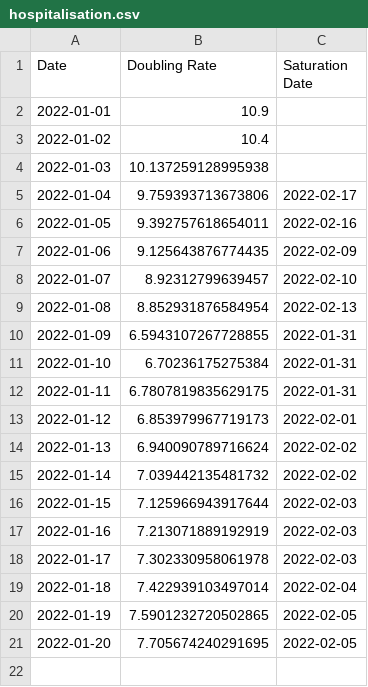
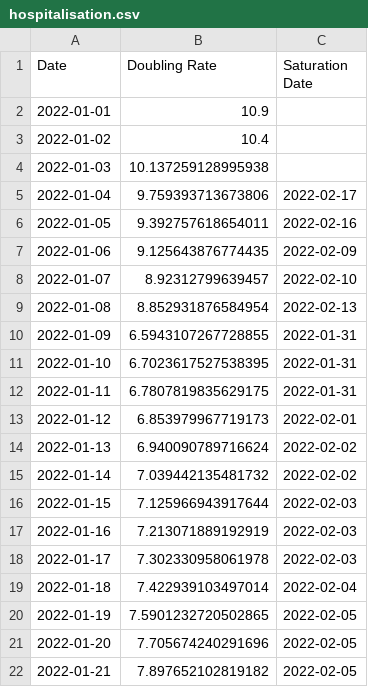
Before and after one commit to solresol/yet-another-pandemic-prediction, a CSV file: historical/hospitalisation.csv, drawn as a sheet.

```diff
--- a/historical/hospitalisation.csv
+++ b/historical/hospitalisation.csv
@@ -10,3 +10,3 @@ Date,Doubling Rate,Saturation Date
 2022-01-09,6.5943107267728855,2022-01-31
-2022-01-10,6.70236175275384,2022-01-31
+2022-01-10,6.7023617527538395,2022-01-31
 2022-01-11,6.7807819835629175,2022-01-31
@@ -20,2 +20,3 @@ Date,Doubling Rate,Saturation Date
 2022-01-19,7.5901232720502865,2022-02-05
-2022-01-20,7.705674240291695,2022-02-05
+2022-01-20,7.705674240291696,2022-02-05
+2022-01-21,7.897652102819182,2022-02-05
```
Also changed, not shown: historical/deaths.csv, historical/icu.csv, 2 other files.
